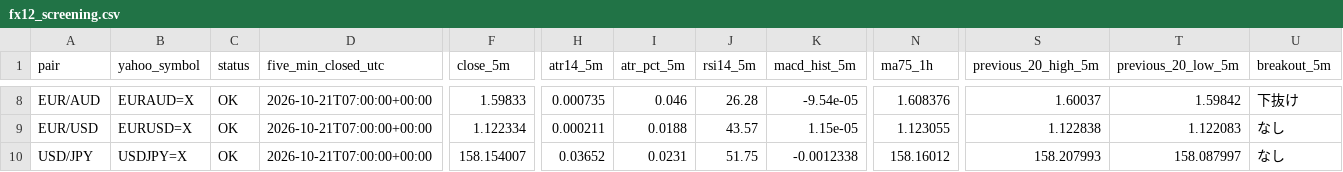
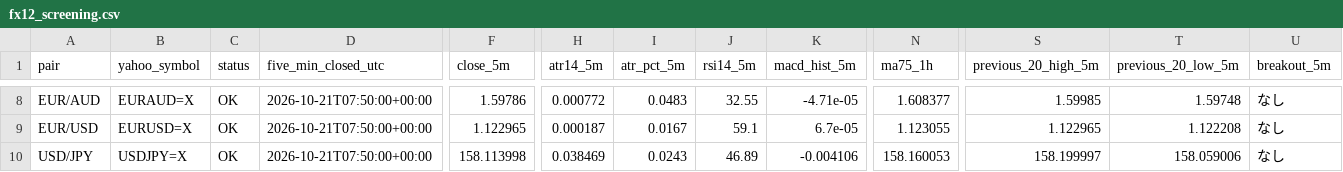
Before and after one commit to reonest/fx12-auto-analysis, a CSV file: docs/fx12_screening.csv, drawn as a sheet; only a part is shown, gaps mark what is left out; the diff covers the shown part only; the diff names each change by its address in the sheet, - before the commit and + after, or states it on an @@ line.

```diff
--- a/docs/fx12_screening.csv
+++ b/docs/fx12_screening.csv
-D8:D10 (five_min_closed_utc): 2026-10-21T07:00:00+00:00
+D8:D10 (five_min_closed_utc): 2026-10-21T07:50:00+00:00
-F8 (close_5m): 1.59833
+F8 (close_5m): 1.59786
-H8 (atr14_5m): 0.000735
+H8 (atr14_5m): 0.000772
-I8 (atr_pct_5m): 0.046
+I8 (atr_pct_5m): 0.0483
-J8 (rsi14_5m): 26.28
+J8 (rsi14_5m): 32.55
-K8 (macd_hist_5m): -9.54e-05
+K8 (macd_hist_5m): -4.71e-05
-N8 (ma75_1h): 1.608376
+N8 (ma75_1h): 1.608377
-S8 (previous_20_high_5m): 1.60037
+S8 (previous_20_high_5m): 1.59985
-T8 (previous_20_low_5m): 1.59842
+T8 (previous_20_low_5m): 1.59748
-U8 (breakout_5m): 下抜け
+U8 (breakout_5m): なし
-F9 (close_5m): 1.122334
+F9 (close_5m): 1.122965
-H9 (atr14_5m): 0.000211
+H9 (atr14_5m): 0.000187
-I9 (atr_pct_5m): 0.0188
+I9 (atr_pct_5m): 0.0167
-J9 (rsi14_5m): 43.57
+J9 (rsi14_5m): 59.1
-K9 (macd_hist_5m): 1.15e-05
+K9 (macd_hist_5m): 6.7e-05
-S9 (previous_20_high_5m): 1.122838
+S9 (previous_20_high_5m): 1.122965
-T9 (previous_20_low_5m): 1.122083
+T9 (previous_20_low_5m): 1.122208
-F10 (close_5m): 158.154007
+F10 (close_5m): 158.113998
-H10 (atr14_5m): 0.03652
+H10 (atr14_5m): 0.038469
-I10 (atr_pct_5m): 0.0231
+I10 (atr_pct_5m): 0.0243
-J10 (rsi14_5m): 51.75
+J10 (rsi14_5m): 46.89
-K10 (macd_hist_5m): -0.0012338
+K10 (macd_hist_5m): -0.004106
-N10 (ma75_1h): 158.16012
+N10 (ma75_1h): 158.160053
-S10 (previous_20_high_5m): 158.207993
+S10 (previous_20_high_5m): 158.199997
-T10 (previous_20_low_5m): 158.087997
+T10 (previous_20_low_5m): 158.059006
```
Also changed, not shown: 88 edited cells elsewhere in this file, 2 other files.
